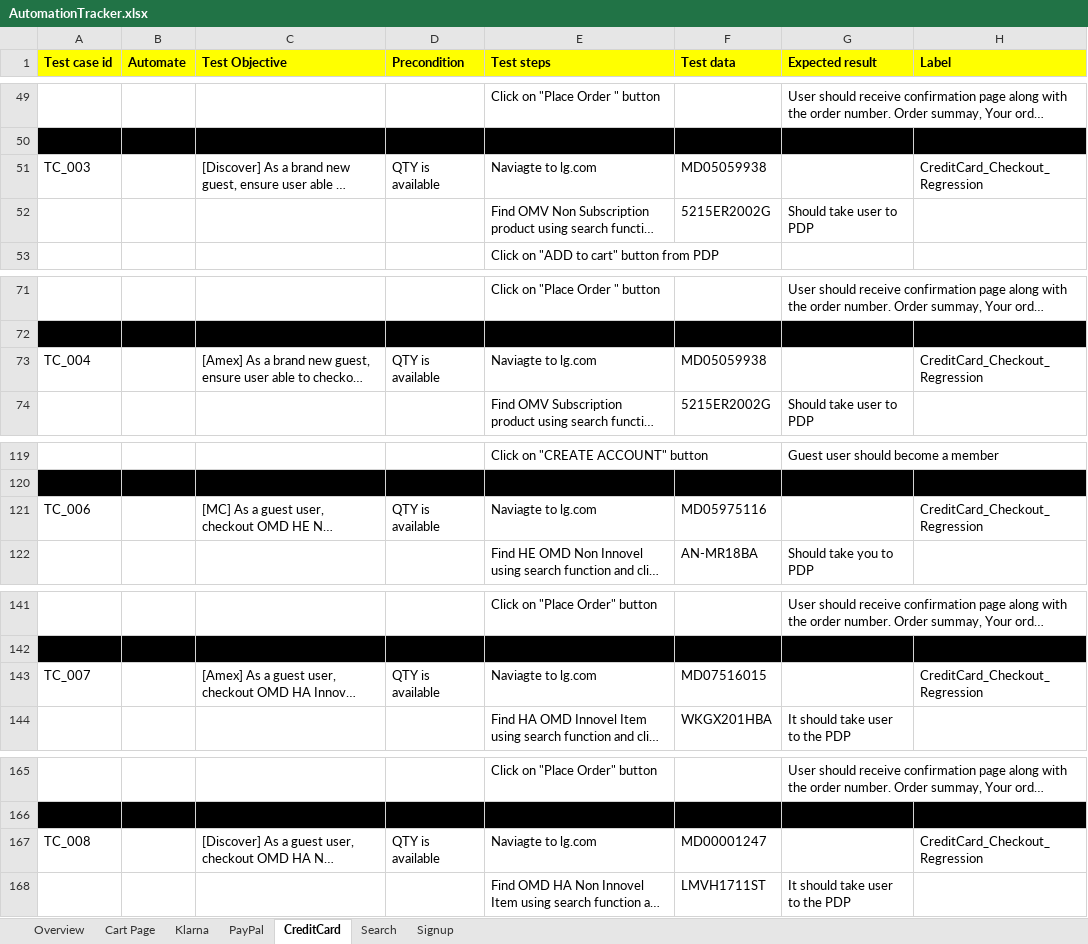
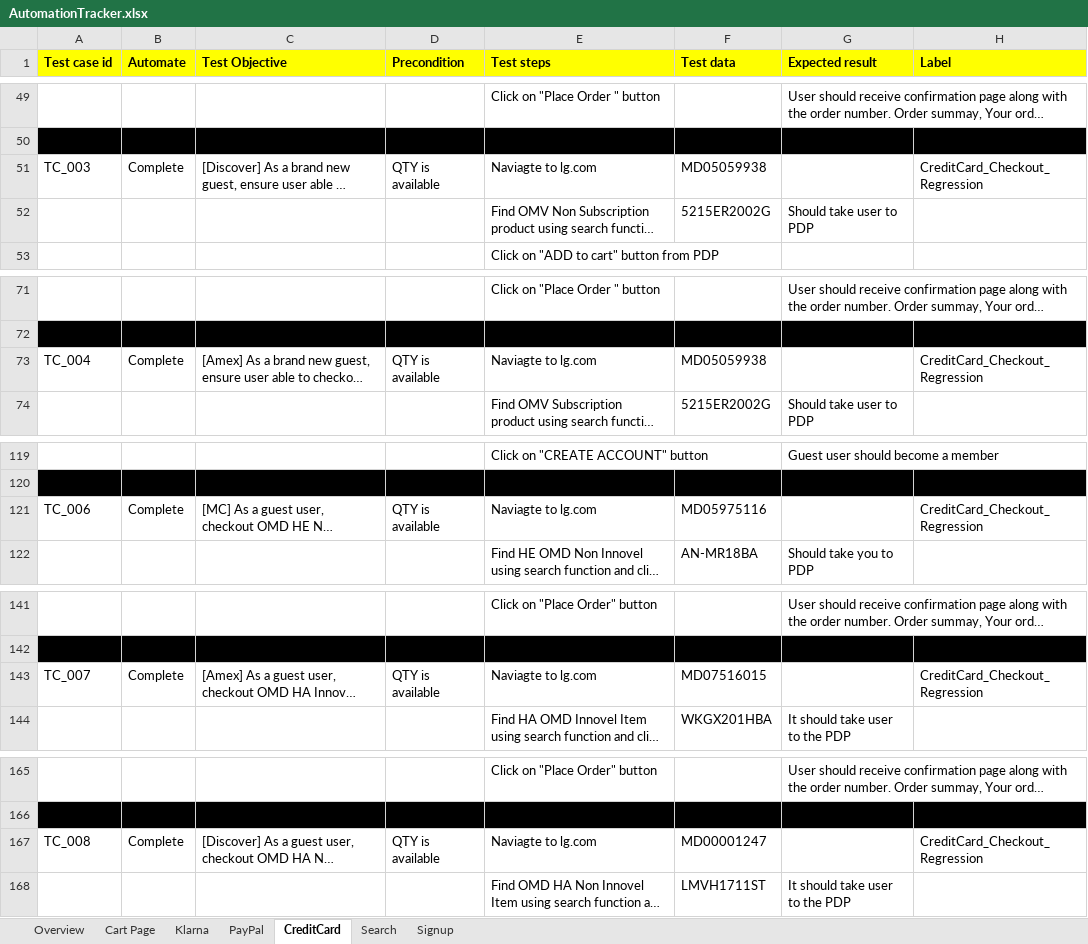
Before and after one commit to Reepu78/LG_Automation, an Excel workbook: AutomationTracker.xlsx, sheet CreditCard, drawn as a sheet; only a part is shown, gaps mark what is left out; long unchanged cells end in …; values as stored, in another font and other column widths than the file's, no borders; the diff covers the shown part only; the diff names each change by its address in the sheet, - before the commit and + after, or states it on an @@ line.

```diff
--- a/AutomationTracker.xlsx (sheet CreditCard)
+++ b/AutomationTracker.xlsx (sheet CreditCard)
-B51 (Automate): (empty)
+B51 (Automate): Complete
-B73 (Automate): (empty)
+B73 (Automate): Complete
-B121 (Automate): (empty)
+B121 (Automate): Complete
-B143 (Automate): (empty)
+B143 (Automate): Complete
-B167 (Automate): (empty)
+B167 (Automate): Complete
```
Also changed, not shown: 1 edited cell elsewhere in this sheet, sheet Overview, 6 other files.
